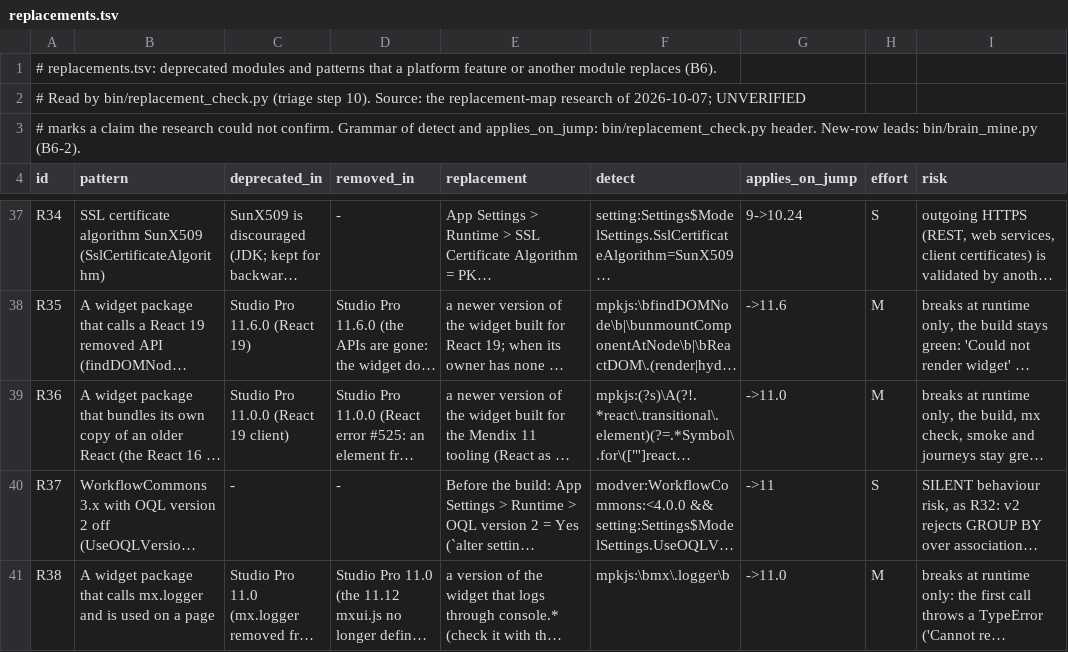
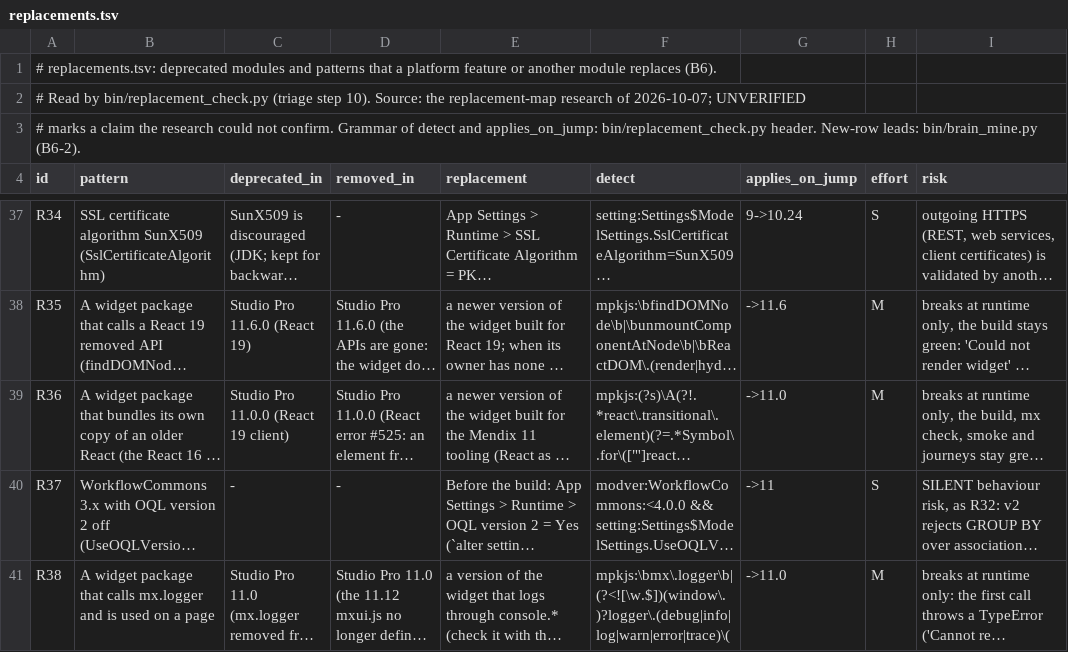
Before and after one commit to MendixMau/mendix-upgrade-toolkit, a TSV file: upgrade-toolkit/playbooks/replacements.tsv, drawn as a sheet; only a part is shown, gaps mark what is left out; long unchanged cells end in …; the diff names each change by its address in the sheet, - before the commit and + after, or states it on an @@ line.

```diff
--- a/upgrade-toolkit/playbooks/replacements.tsv
+++ b/upgrade-toolkit/playbooks/replacements.tsv
-F41 (detect): mpkjs:\bmx\.logger\b
+F41 (detect): mpkjs:\bmx\.logger\b|(?<![\w.$])(window\.)?logger\.(debug|info|log|warn|error|trace)\(
```
Also changed, not shown: 4 other files.
